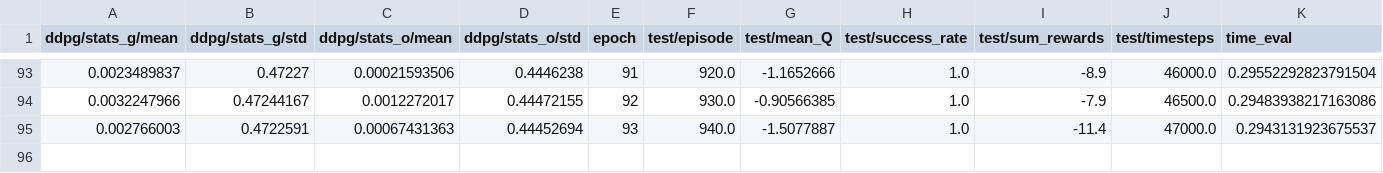
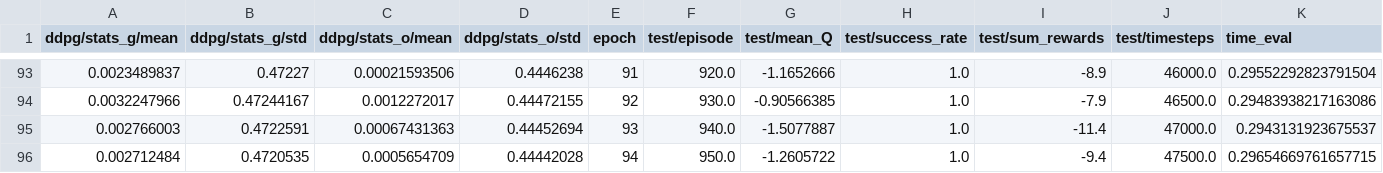
Before and after one commit to yanlai00/vds, a CSV file: data/mazeA3/progress.csv, drawn as a sheet; only a part is shown, gaps mark what is left out; rows hold the shown columns only; the diff names each change by its address in the sheet, - before the commit and + after, or states it on an @@ line.

Commit message:
update data from datacol1

```diff
--- a/data/mazeA3/progress.csv
+++ b/data/mazeA3/progress.csv
+row 96: 0.002712484 | 0.4720535 | 0.0005654709 | 0.44442028 | 94 | 950.0 | -1.2605722 | 1.0 | -9.4 | 47500.0 | 0.29654669761657715
```
Also changed, not shown: data/mazeA1/progress.csv, 2 other files.
